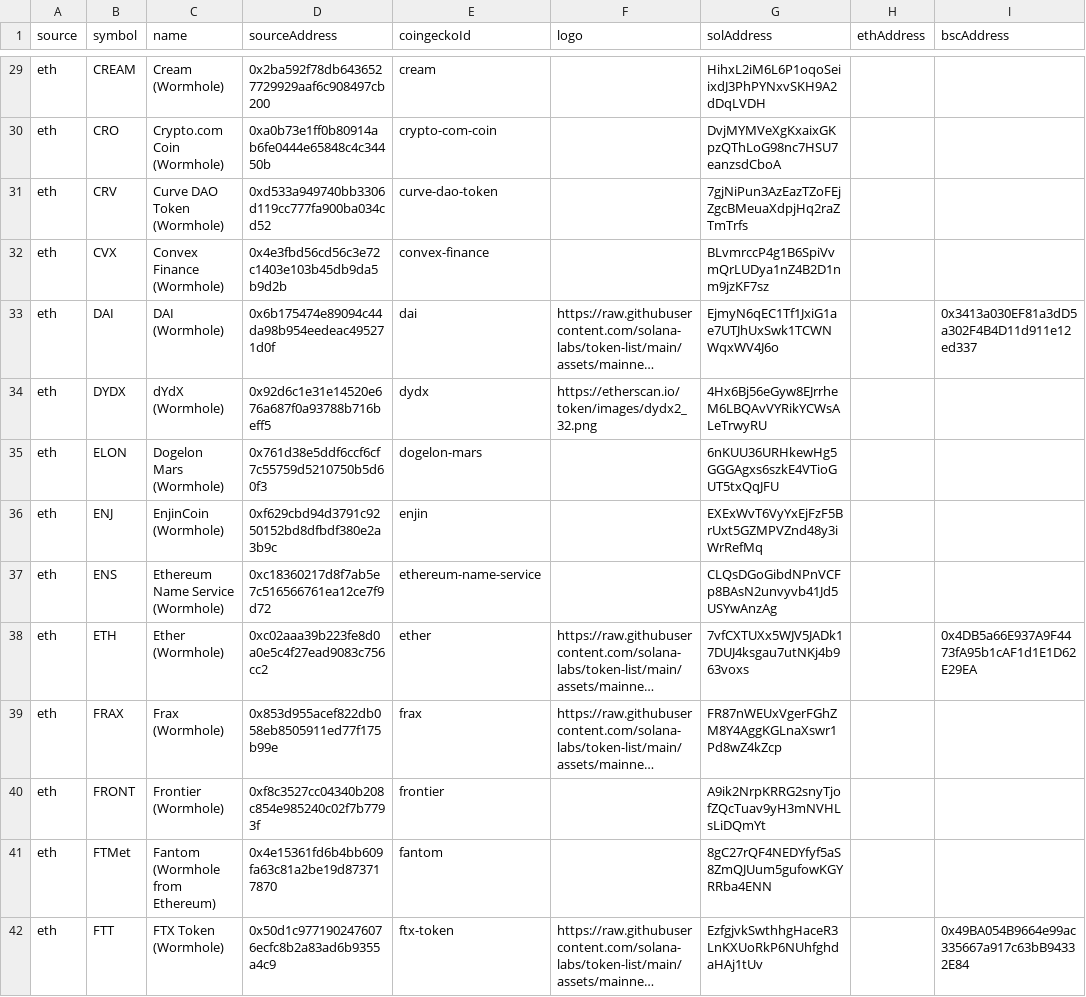
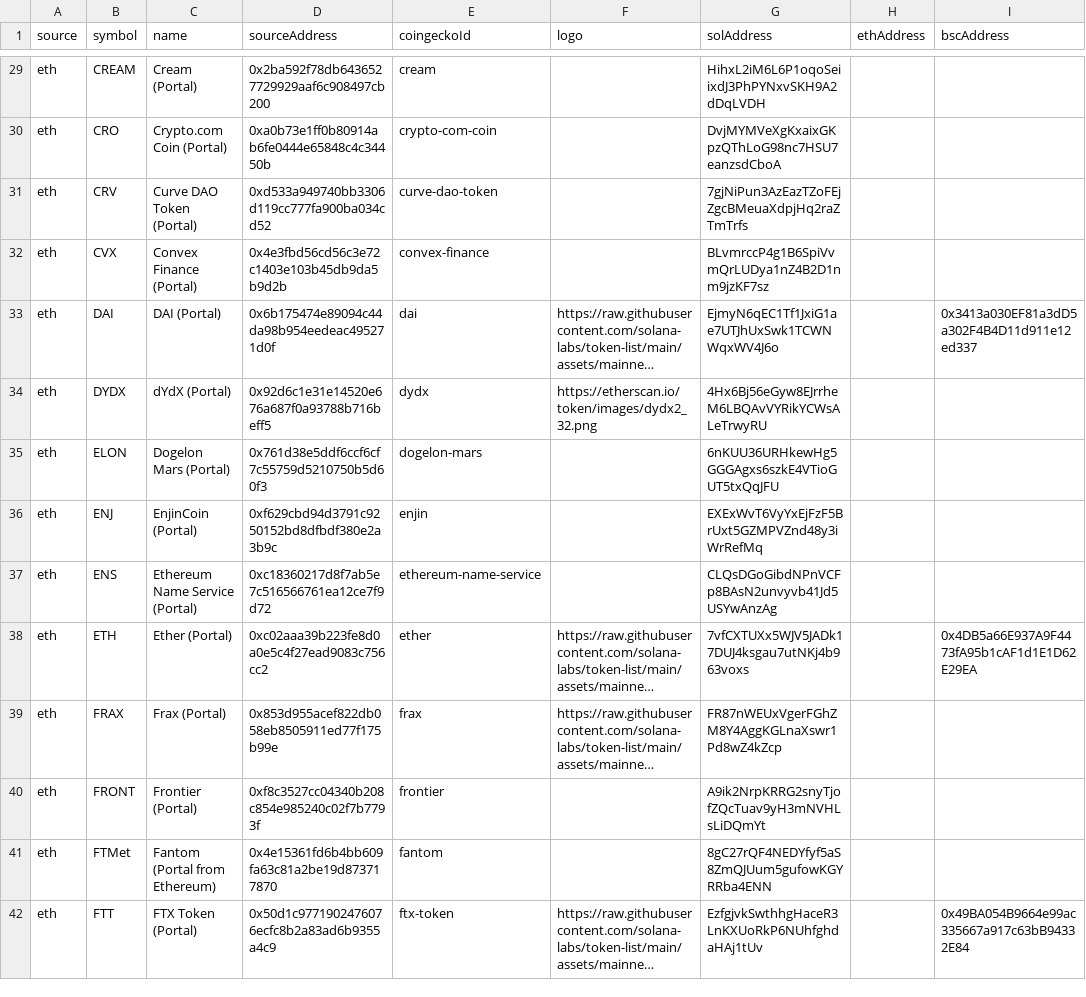
Before and after one commit to wormhole-foundation/wormhole-token-list, a CSV file: content/by_source.csv, drawn as a sheet; only a part is shown, gaps mark what is left out; long unchanged cells end in …; the diff covers the shown part only; the diff names each change by its address in the sheet, - before the commit and + after, or states it on an @@ line.

```diff
--- a/content/by_source.csv
+++ b/content/by_source.csv
-C29 (name): Cream (Wormhole)
+C29 (name): Cream (Portal)
-C30 (name): Crypto.com Coin (Wormhole)
+C30 (name): Crypto.com Coin (Portal)
-C31 (name): Curve DAO Token (Wormhole)
+C31 (name): Curve DAO Token (Portal)
-C32 (name): Convex Finance (Wormhole)
+C32 (name): Convex Finance (Portal)
-C33 (name): DAI (Wormhole)
+C33 (name): DAI (Portal)
-C34 (name): dYdX (Wormhole)
+C34 (name): dYdX (Portal)
-C35 (name): Dogelon Mars (Wormhole)
+C35 (name): Dogelon Mars (Portal)
-C36 (name): EnjinCoin (Wormhole)
+C36 (name): EnjinCoin (Portal)
-C37 (name): Ethereum Name Service (Wormhole)
+C37 (name): Ethereum Name Service (Portal)
-C38 (name): Ether (Wormhole)
+C38 (name): Ether (Portal)
-C39 (name): Frax (Wormhole)
+C39 (name): Frax (Portal)
-C40 (name): Frontier (Wormhole)
+C40 (name): Frontier (Portal)
-C41 (name): Fantom (Wormhole from Ethereum)
+C41 (name): Fantom (Portal from Ethereum)
-C42 (name): FTX Token (Wormhole)
+C42 (name): FTX Token (Portal)
```
Also changed, not shown: 103 edited cells elsewhere in this file, content/by_dest.csv, 17 other files.
